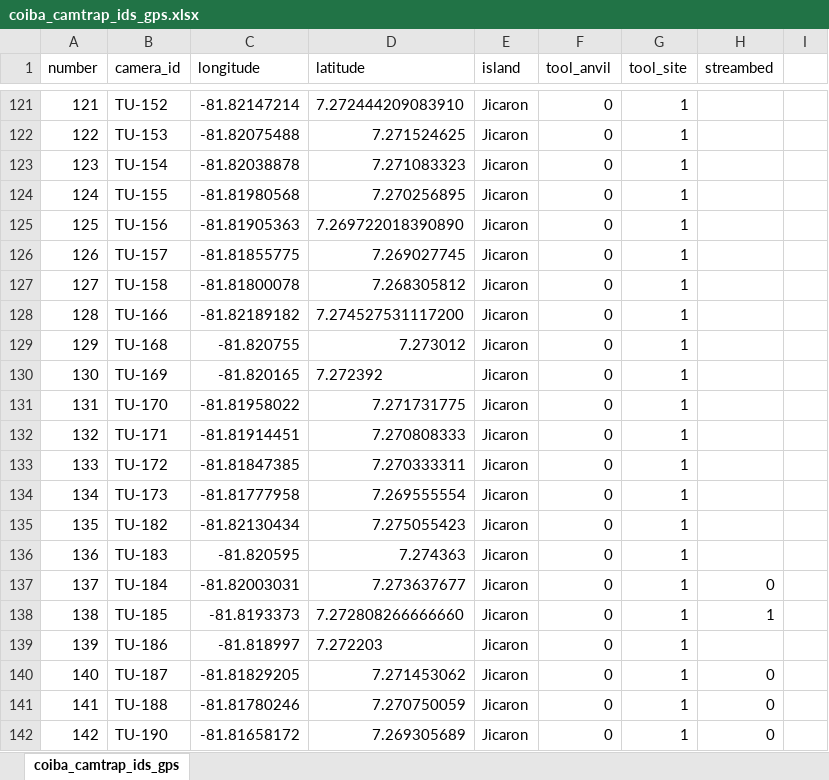
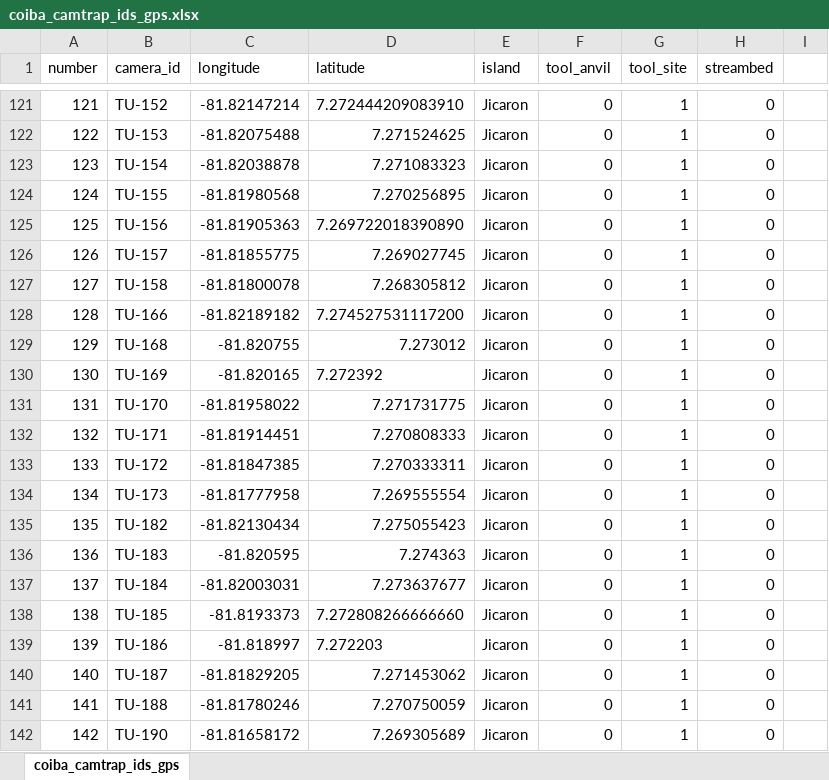
Before and after one commit to luciabruscagnin/camtrap_coiba, an Excel workbook: coiba_camtrap_ids_gps.xlsx, sheet coiba_camtrap_ids_gps, drawn as a sheet; only a part is shown, gaps mark what is left out; values as stored, in another font and other column widths than the file's, no borders; the diff covers the shown part only; the diff names each change by its address in the sheet, - before the commit and + after, or states it on an @@ line.

```diff
--- a/coiba_camtrap_ids_gps.xlsx (sheet coiba_camtrap_ids_gps)
+++ b/coiba_camtrap_ids_gps.xlsx (sheet coiba_camtrap_ids_gps)
-H121:H136 (streambed): (empty)
+H121:H136 (streambed): 0
-H138 (streambed): 1
+H138 (streambed): 0
-H139 (streambed): (empty)
+H139 (streambed): 0
```
Also changed, not shown: 26 edited cells elsewhere in this sheet, 2 other files.
